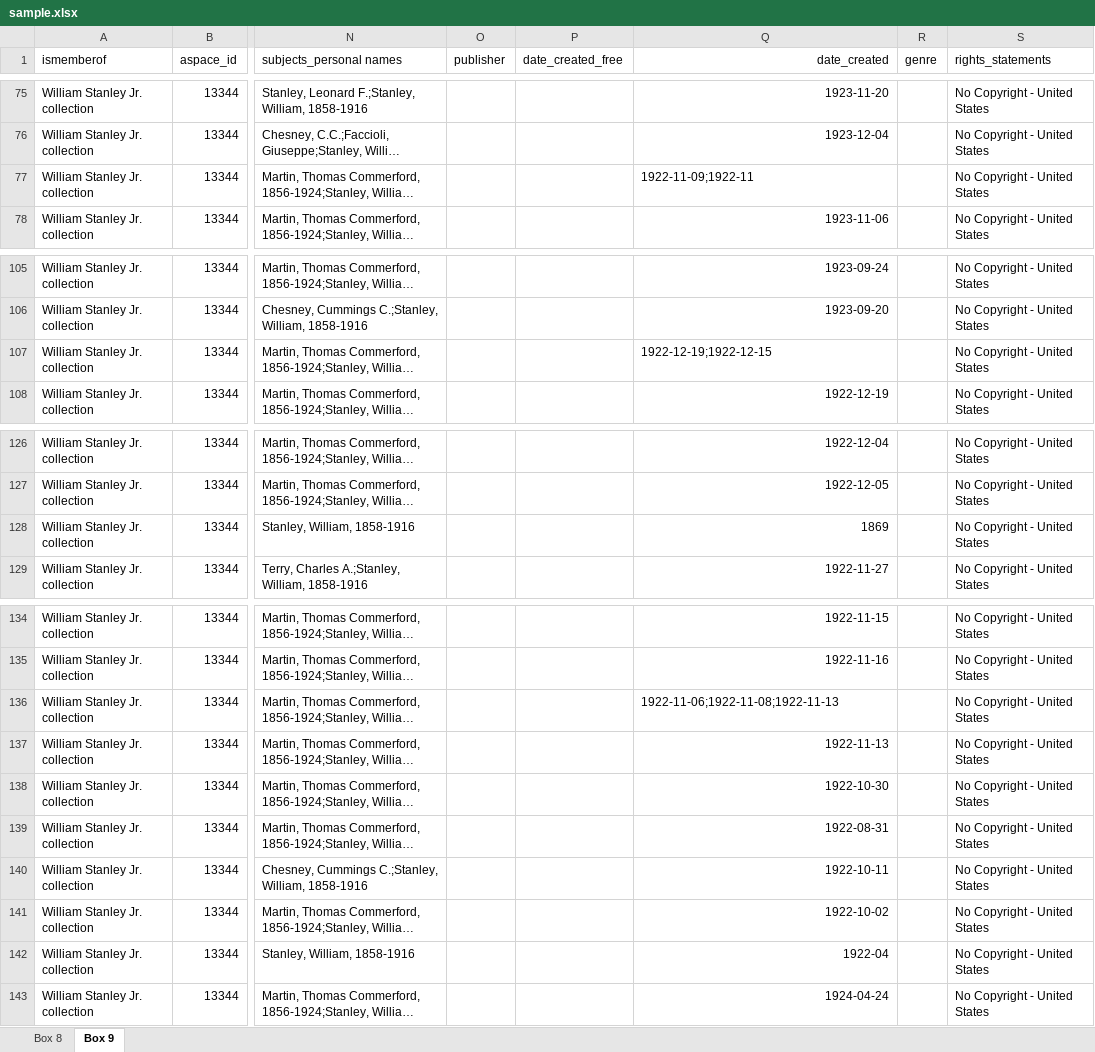
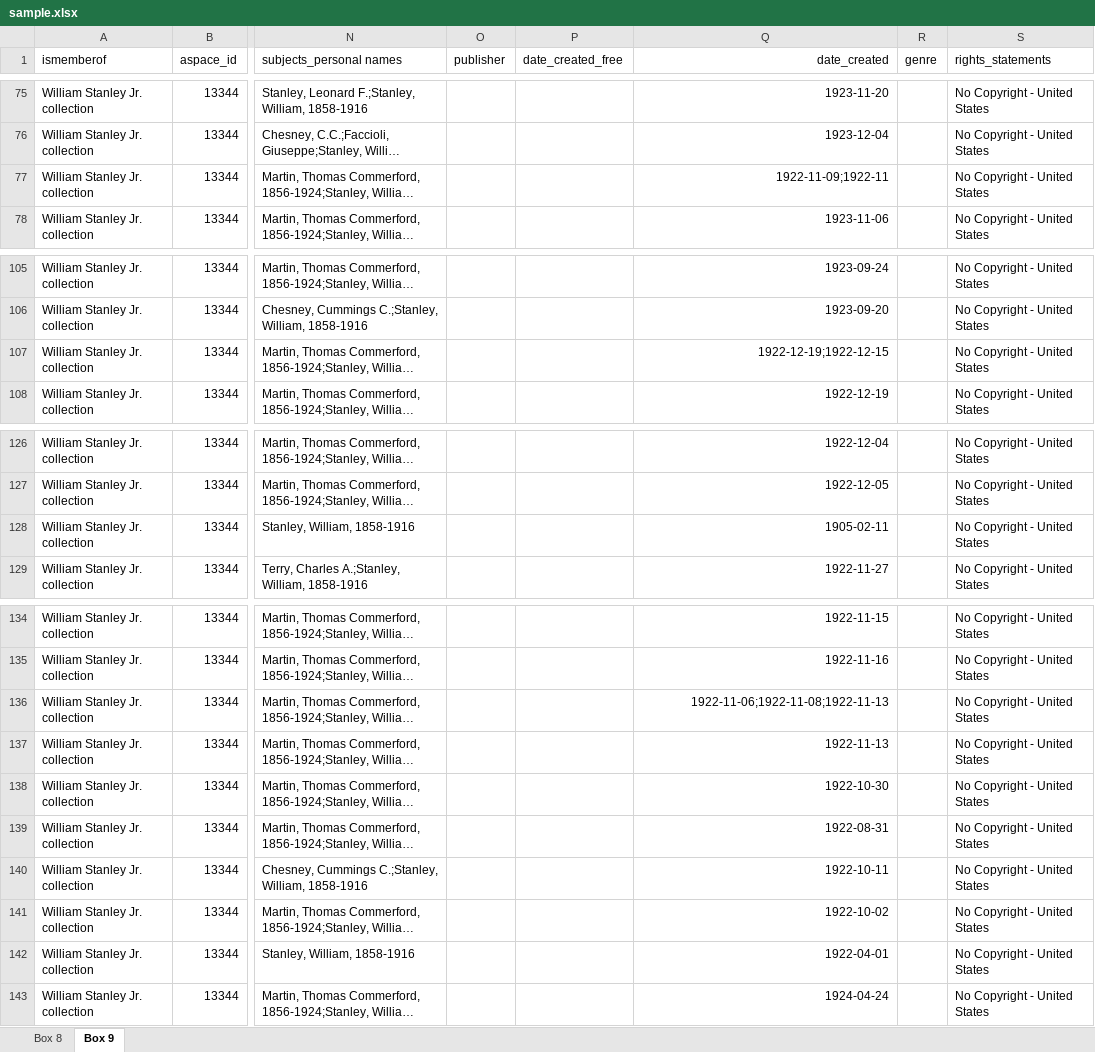
Before and after one commit to Mukundan-T/QualityControlAutomationV2, an Excel workbook: app/spreadsheets/sample.xlsx, sheet Box 9, drawn as a sheet; only a part is shown, gaps mark what is left out; long unchanged cells end in …; values as stored, in another font and other column widths than the file's, no borders; the diff covers the shown part only; the diff names each change by its address in the sheet, - before the commit and + after, or states it on an @@ line.

```diff
--- a/app/spreadsheets/sample.xlsx (sheet Box 9)
+++ b/app/spreadsheets/sample.xlsx (sheet Box 9)
-Q77 alignment: left
+Q77 alignment: right
-Q107 alignment: left
+Q107 alignment: right
-Q128 (date_created): 1869
+Q128 (date_created): 1905-02-11
-Q136 alignment: left
+Q136 alignment: right
-Q142 (date_created): 1922-04
+Q142 (date_created): 1922-04-01
```
Also changed, not shown: 18 edited cells and cell formats elsewhere in this sheet, sheet Box 8, 5 other files.
